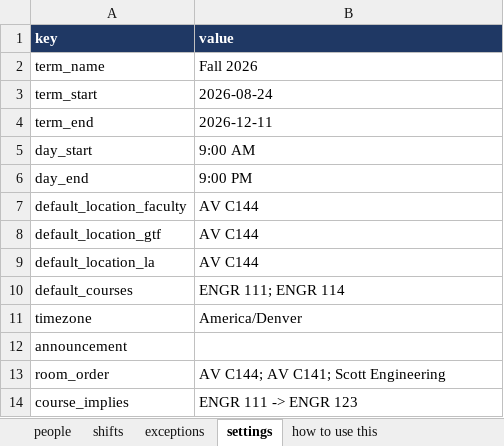
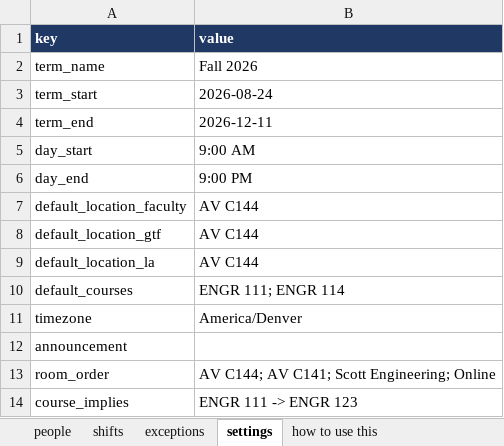
Before and after one commit to CSU-FYE/FYE-OfficeHours, an Excel workbook: data/office-hours.xlsx, sheet settings, drawn as a sheet; values as stored, in another font and other column widths than the file's, no borders; the diff names each change by its address in the sheet, - before the commit and + after, or states it on an @@ line.

```diff
--- a/data/office-hours.xlsx (sheet settings)
+++ b/data/office-hours.xlsx (sheet settings)
-B13 (value): AV C144; AV C141; Scott Engineering
+B13 (value): AV C144; AV C141; Scott Engineering; Online
```
Also changed, not shown: sheet shifts, 4 other files.
